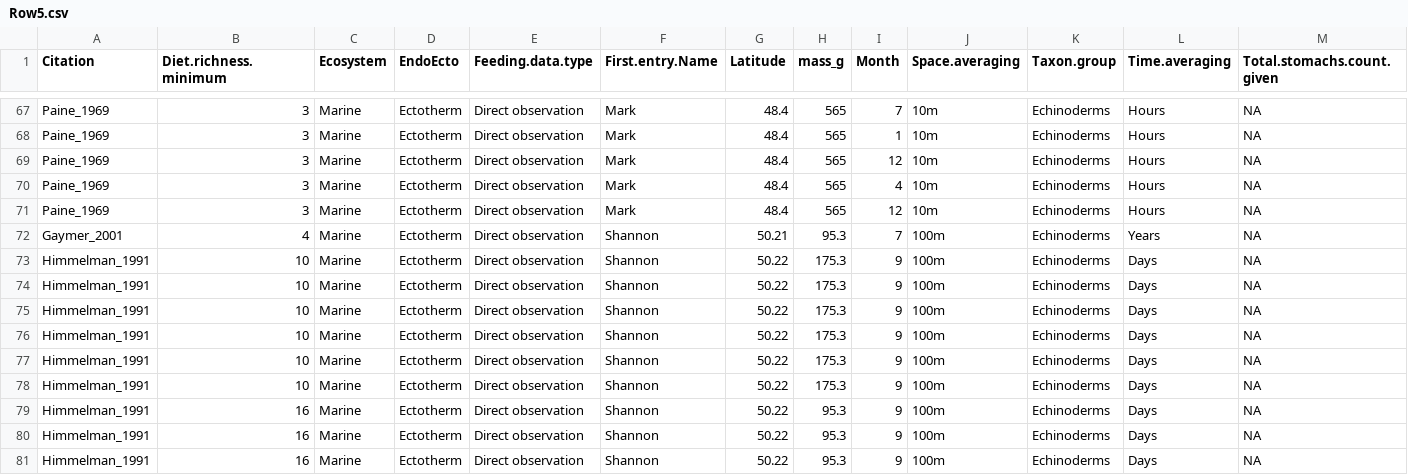
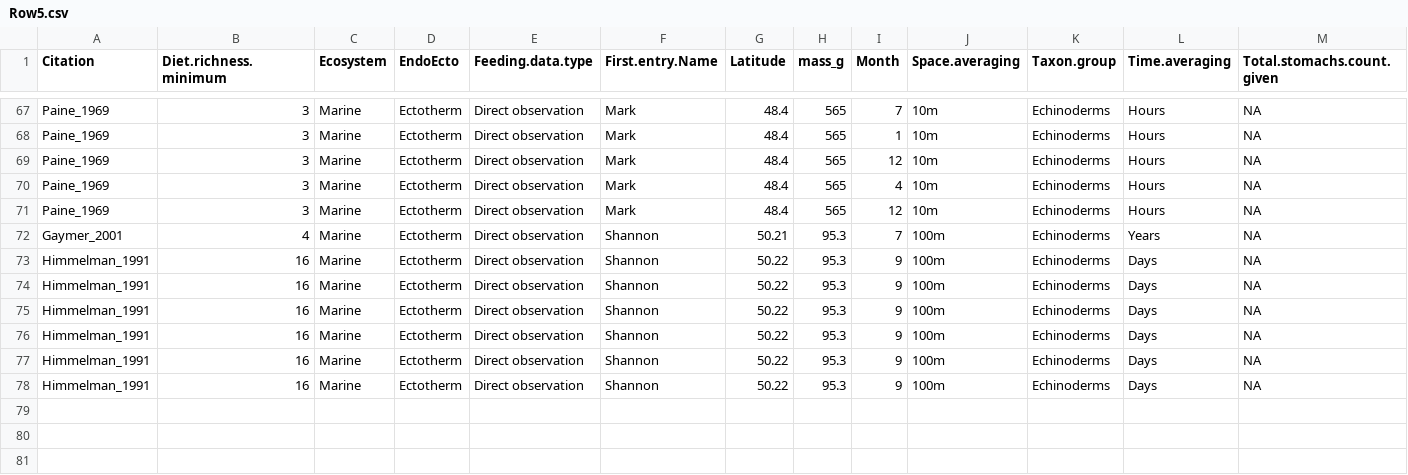
Before and after one commit to marknovak/FracFeed_DB, a CSV file: tmp/VarCombnCounts/Row5.csv, drawn as a sheet; only a part is shown, gaps mark what is left out; the shorter side is filled out with more unchanged rows; rows hold the shown columns only; the diff names each change by its address in the sheet, - before the commit and + after, or states it on an @@ line.

```diff
--- a/tmp/VarCombnCounts/Row5.csv
+++ b/tmp/VarCombnCounts/Row5.csv
-row 73: Himmelman_1991 | 10 | Marine | Ectotherm | Direct observation | Shannon | 50.22 | 175.3 | 9 | 100m | Echinoderms | Days | NA
-row 74: Himmelman_1991 | 10 | Marine | Ectotherm | Direct observation | Shannon | 50.22 | 175.3 | 9 | 100m | Echinoderms | Days | NA
-row 75: Himmelman_1991 | 10 | Marine | Ectotherm | Direct observation | Shannon | 50.22 | 175.3 | 9 | 100m | Echinoderms | Days | NA
-row 76: Himmelman_1991 | 10 | Marine | Ectotherm | Direct observation | Shannon | 50.22 | 175.3 | 9 | 100m | Echinoderms | Days | NA
-row 77: Himmelman_1991 | 10 | Marine | Ectotherm | Direct observation | Shannon | 50.22 | 175.3 | 9 | 100m | Echinoderms | Days | NA
-row 78: Himmelman_1991 | 10 | Marine | Ectotherm | Direct observation | Shannon | 50.22 | 175.3 | 9 | 100m | Echinoderms | Days | NA
```
Also changed, not shown: FracFeed_Citations_BodyMass.csv, tmp/VarCombnCounts/Row3.csv, 32 other files.
